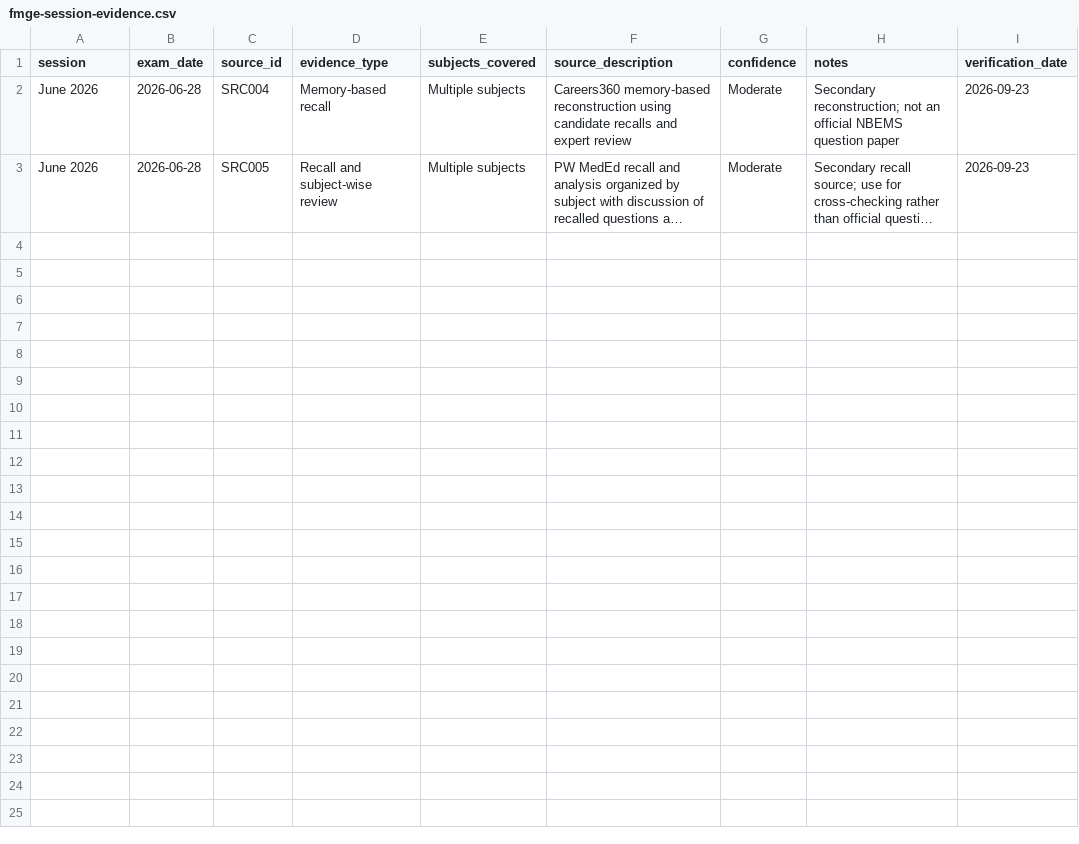
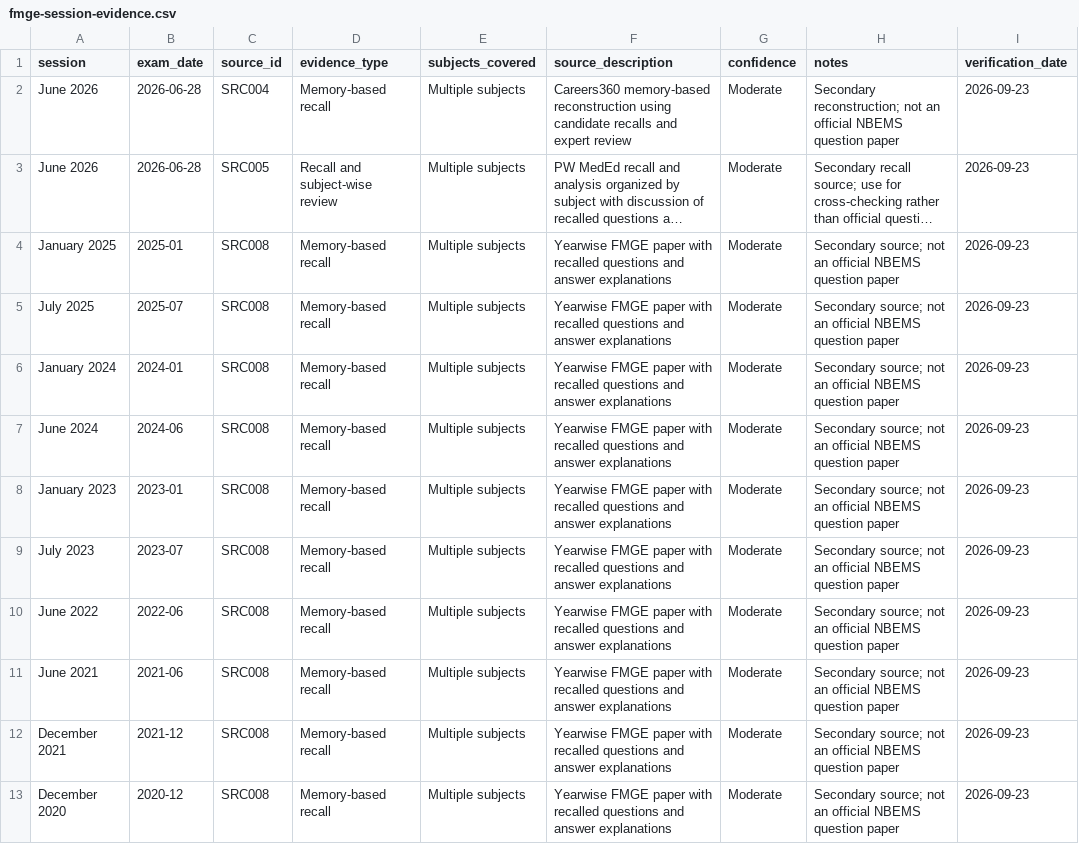
Before and after one commit to Doctordanish/fmge-open-guide, a CSV file: data/fmge-session-evidence.csv, drawn as a sheet; long unchanged cells end in …; the diff names each change by its address in the sheet, - before the commit and + after, or states it on an @@ line.

Commit message:
Update fmge-session-evidence.csv

```diff
--- a/data/fmge-session-evidence.csv
+++ b/data/fmge-session-evidence.csv
+row 4: January 2025 | 2025-01 | SRC008 | Memory-based recall | Multiple subjects | Yearwise FMGE paper with recalled questions and answer explanations | Moderate | Secondary source; not an official NBEMS question paper | 2026-09-23
+row 5: July 2025 | 2025-07 | SRC008 | Memory-based recall | Multiple subjects | Yearwise FMGE paper with recalled questions and answer explanations | Moderate | Secondary source; not an official NBEMS question paper | 2026-09-23
+row 6: January 2024 | 2024-01 | SRC008 | Memory-based recall | Multiple subjects | Yearwise FMGE paper with recalled questions and answer explanations | Moderate | Secondary source; not an official NBEMS question paper | 2026-09-23
+row 7: June 2024 | 2024-06 | SRC008 | Memory-based recall | Multiple subjects | Yearwise FMGE paper with recalled questions and answer explanations | Moderate | Secondary source; not an official NBEMS question paper | 2026-09-23
+row 8: January 2023 | 2023-01 | SRC008 | Memory-based recall | Multiple subjects | Yearwise FMGE paper with recalled questions and answer explanations | Moderate | Secondary source; not an official NBEMS question paper | 2026-09-23
+row 9: July 2023 | 2023-07 | SRC008 | Memory-based recall | Multiple subjects | Yearwise FMGE paper with recalled questions and answer explanations | Moderate | Secondary source; not an official NBEMS question paper | 2026-09-23
+row 10: June 2022 | 2022-06 | SRC008 | Memory-based recall | Multiple subjects | Yearwise FMGE paper with recalled questions and answer explanations | Moderate | Secondary source; not an official NBEMS question paper | 2026-09-23
+row 11: June 2021 | 2021-06 | SRC008 | Memory-based recall | Multiple subjects | Yearwise FMGE paper with recalled questions and answer explanations | Moderate | Secondary source; not an official NBEMS question paper | 2026-09-23
+row 12: December 2021 | 2021-12 | SRC008 | Memory-based recall | Multiple subjects | Yearwise FMGE paper with recalled questions and answer explanations | Moderate | Secondary source; not an official NBEMS question paper | 2026-09-23
+row 13: December 2020 | 2020-12 | SRC008 | Memory-based recall | Multiple subjects | Yearwise FMGE paper with recalled questions and answer explanations | Moderate | Secondary source; not an official NBEMS question paper | 2026-09-23
```
